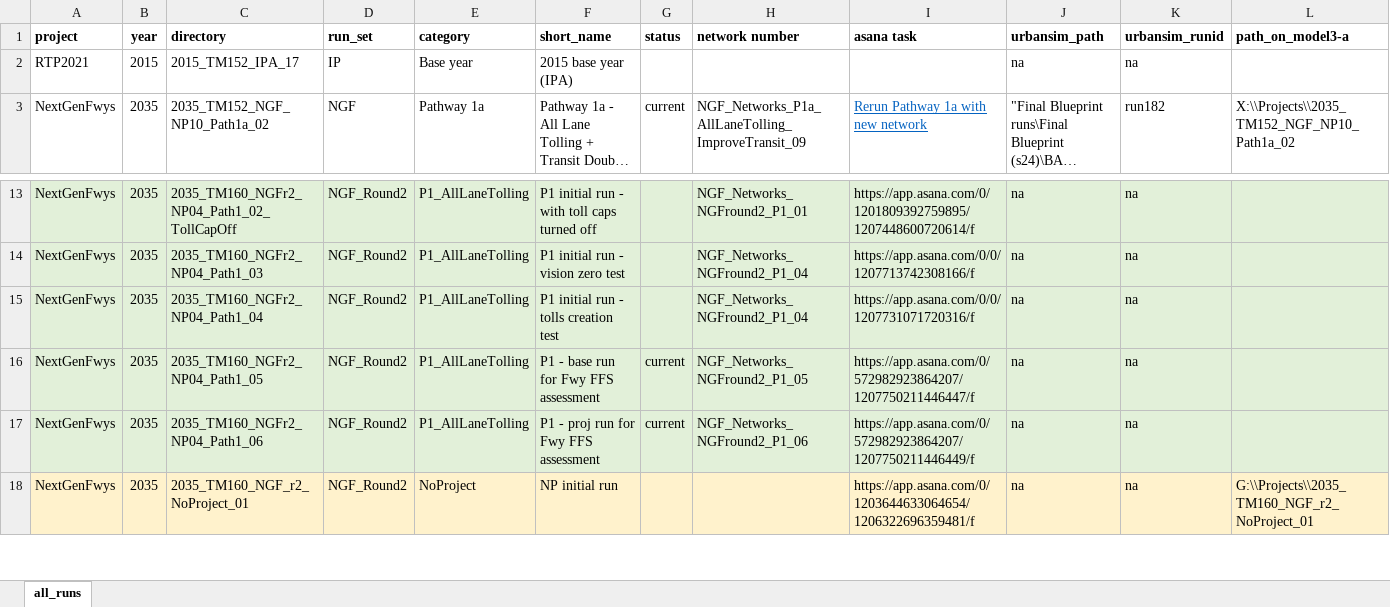
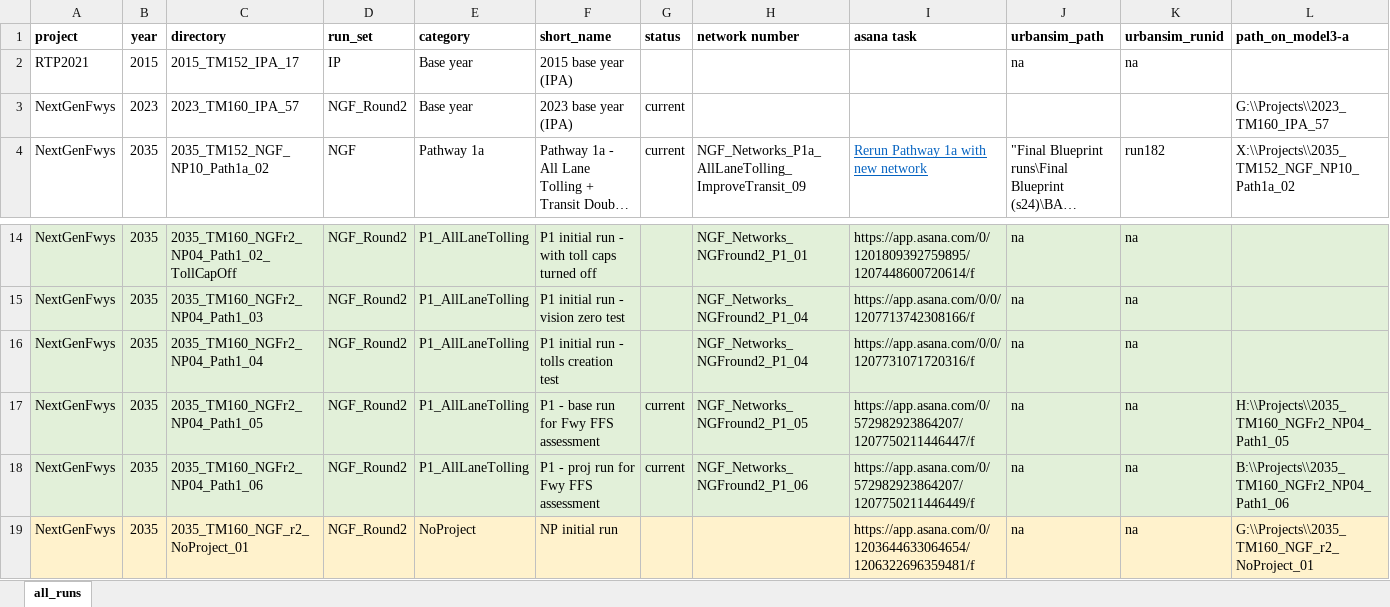
Before and after one commit to BayAreaMetro/travel-model-one, an Excel workbook: utilities/NextGenFwys/ModelRuns_Round2.xlsx, sheet all_runs, drawn as a sheet; only a part is shown, gaps mark what is left out; long unchanged cells end in …; values as stored, in another font and other column widths than the file's, no borders; addresses are those after the commit; the diff names each change by its address in the sheet, - before the commit and + after, or states it on an @@ line.

Commit message:
Update ModelRuns_Round2.xlsx
Added 2023 run as current

```diff
--- a/utilities/NextGenFwys/ModelRuns_Round2.xlsx (sheet all_runs)
+++ b/utilities/NextGenFwys/ModelRuns_Round2.xlsx (sheet all_runs)
+row 3: NextGenFwys | 2023 | 2023_TM160_IPA_57 | NGF_Round2 | Base year | 2023 base year (IPA) | current |  |  |  |  | G:\\Projects\\2023_TM160_IPA_57
-L17 (path_on_model3-a): (empty)
+L17 (path_on_model3-a): H:\\Projects\\2035_TM160_NGFr2_NP04_Path1_05
-L18 (path_on_model3-a): (empty)
+L18 (path_on_model3-a): B:\\Projects\\2035_TM160_NGFr2_NP04_Path1_06
```
